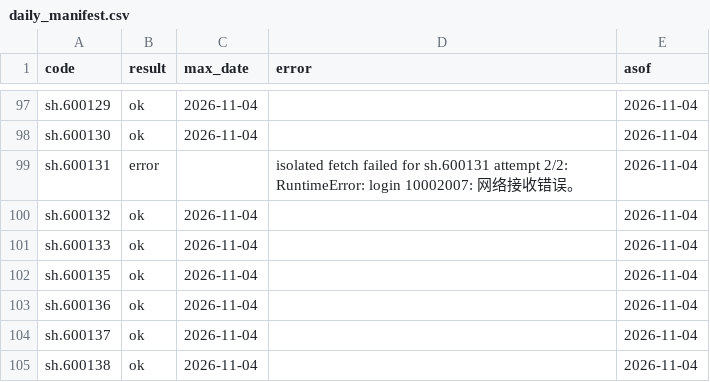
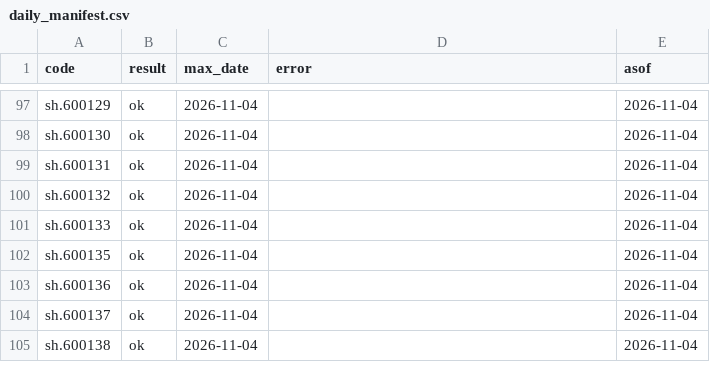
Before and after one commit to ds55gwwhcw-glitch/daily_stock_analysis, a CSV file: quant_research/state/daily_v1/daily_manifest.csv, drawn as a sheet; only a part is shown, gaps mark what is left out.

```diff
--- a/quant_research/state/daily_v1/daily_manifest.csv
+++ b/quant_research/state/daily_v1/daily_manifest.csv
@@ -98,3 +98,3 @@ sh.600129,ok,2026-11-04,,2026-11-04
 sh.600130,ok,2026-11-04,,2026-11-04
-sh.600131,error,,isolated fetch failed for sh.600131 attempt 2/2: RuntimeError: login 10002007: 网络接收错误。,2026-11-04
+sh.600131,ok,2026-11-04,,2026-11-04
 sh.600132,ok,2026-11-04,,2026-11-04
```
Also changed, not shown: 2 other files.
